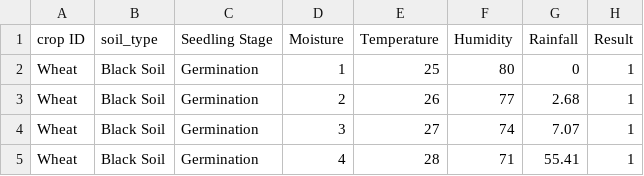
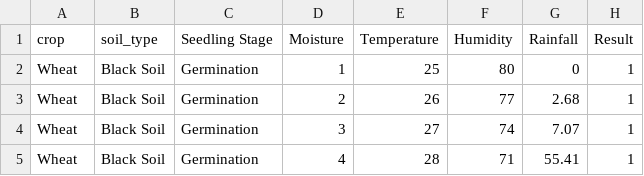
Before and after one commit to vivek-rg/agri-Hills, a CSV file: Irrigationdatset.csv, drawn as a sheet; only a part is shown.

```diff
--- a/Irrigationdatset.csv
+++ b/Irrigationdatset.csv
@@ -1,2 +1,2 @@
-crop ID,soil_type,Seedling Stage,Moisture,Temperature,Humidity,Rainfall,Result
+crop,soil_type,Seedling Stage,Moisture,Temperature,Humidity,Rainfall,Result
 Wheat,Black Soil,Germination,1,25,80,0,1
```
Also changed, not shown: 4 other files.
